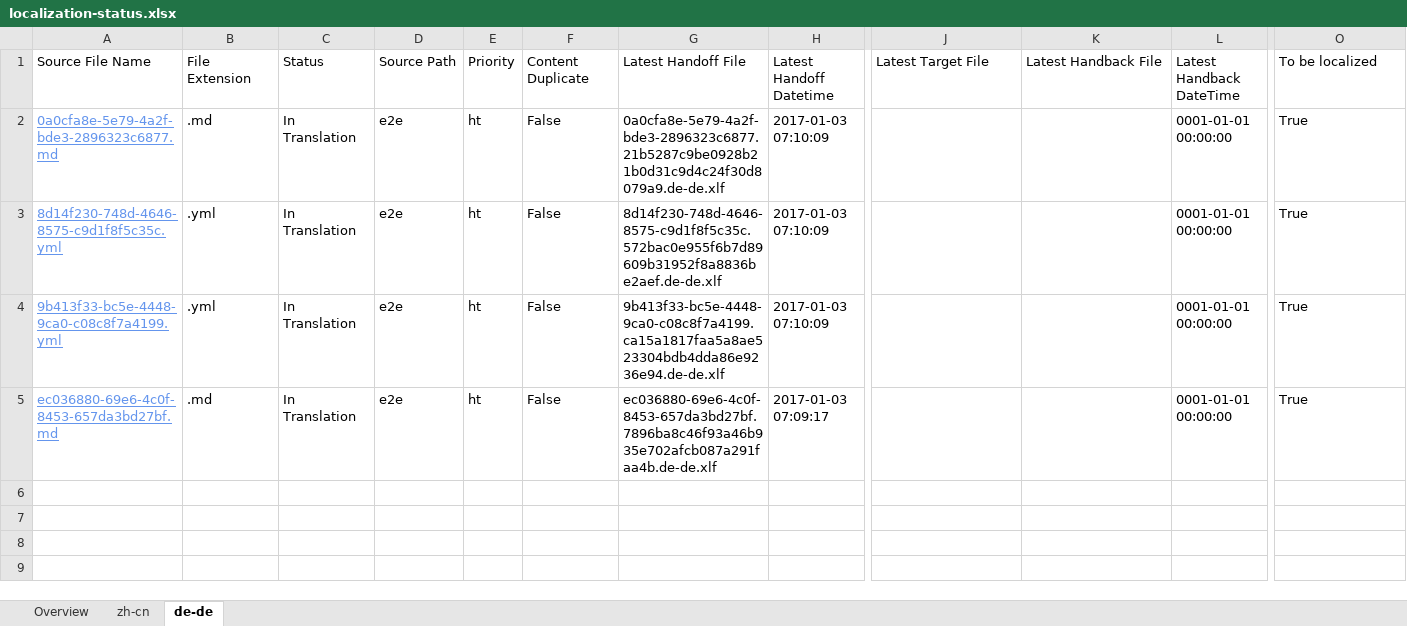
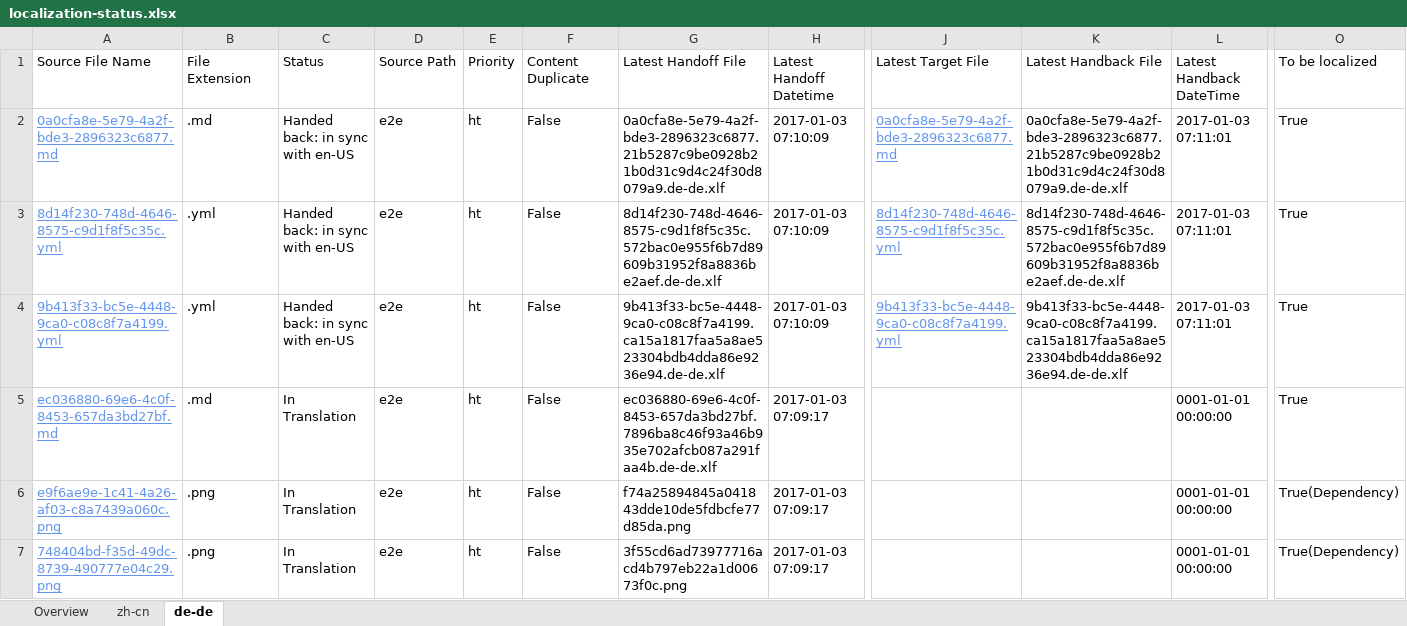
Before and after one commit to OpenLocalizationTestOrg/ol-test1-handback, an Excel workbook: ol-handback/OpenLocalizationTestOrg/ol-test1/ci/localization-status.xlsx, sheet de-de, drawn as a sheet; only a part is shown, gaps mark what is left out; values as stored, in another font and other column widths than the file's, no borders; table styles not drawn; rows hold the shown columns only; the diff names each change by its address in the sheet, - before the commit and + after, or states it on an @@ line.

```diff
--- a/ol-handback/OpenLocalizationTestOrg/ol-test1/ci/localization-status.xlsx (sheet de-de)
+++ b/ol-handback/OpenLocalizationTestOrg/ol-test1/ci/localization-status.xlsx (sheet de-de)
-C2:C4: In Translation
+C2:C4: Handed back: in sync with en-US
-J2: (empty)
+J2: 0a0cfa8e-5e79-4a2f-bde3-2896323c6877.md
-K2: (empty)
+K2: 0a0cfa8e-5e79-4a2f-bde3-2896323c6877.21b5287c9be0928b21b0d31c9d4c24f30d8079a9.de-de.xlf
-L2:L4: 0001-01-01 00:00:00
+L2:L4: 2017-01-03 07:11:01
-J3: (empty)
+J3: 8d14f230-748d-4646-8575-c9d1f8f5c35c.yml
-K3: (empty)
+K3: 8d14f230-748d-4646-8575-c9d1f8f5c35c.572bac0e955f6b7d89609b31952f8a8836be2aef.de-de.xlf
-J4: (empty)
+J4: 9b413f33-bc5e-4448-9ca0-c08c8f7a4199.yml
-K4: (empty)
+K4: 9b413f33-bc5e-4448-9ca0-c08c8f7a4199.ca15a1817faa5a8ae523304bdb4dda86e9236e94.de-de.xlf
+row 6: e9f6ae9e-1c41-4a26-af03-c8a7439a060c.png | .png | In Translation | e2e | ht | False | f74a25894845a041843dde10de5fdbcfe77d85da.png | 2017-01-03 07:09:17 |  |  | 0001-01-01 00:00:00 | True(Dependency)
+row 7: 748404bd-f35d-49dc-8739-490777e04c29.png | .png | In Translation | e2e | ht | False | 3f55cd6ad73977716acd4b797eb22a1d00673f0c.png | 2017-01-03 07:09:17 |  |  | 0001-01-01 00:00:00 | True(Dependency)
```
Also changed, not shown: sheet zh-cn, sheet Overview, 1 other file.
